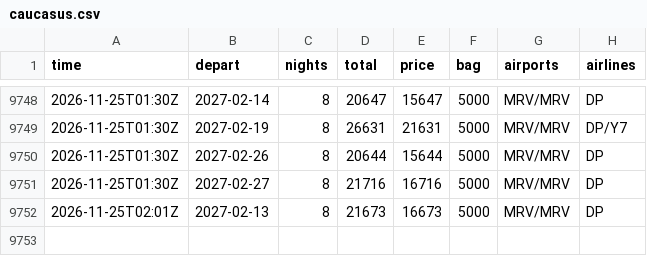
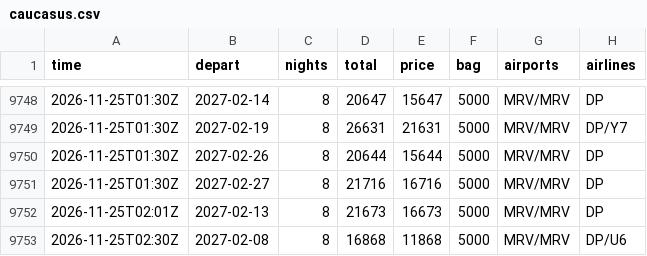
Before and after one commit to JohnLennon000/ski-tickets, a CSV file: docs/data/trips/caucasus.csv, drawn as a sheet; only a part is shown, gaps mark what is left out.

```diff
--- a/docs/data/trips/caucasus.csv
+++ b/docs/data/trips/caucasus.csv
@@ -9752 +9752,2 @@ time,depart,nights,total,price,bag,airports,airlines
 2026-11-25T02:01Z,2027-02-13,8,21673,16673,5000,MRV/MRV,DP
+2026-11-25T02:30Z,2027-02-08,8,16868,11868,5000,MRV/MRV,DP/U6
```
Also changed, not shown: docs/data/best.csv, docs/data/trips/khibiny.csv, 3 other files.
